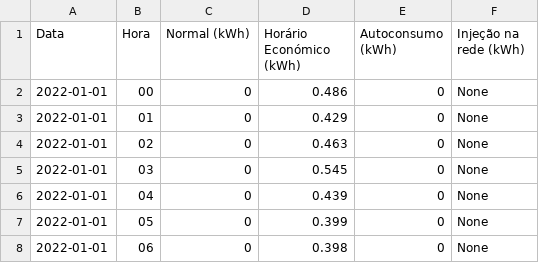
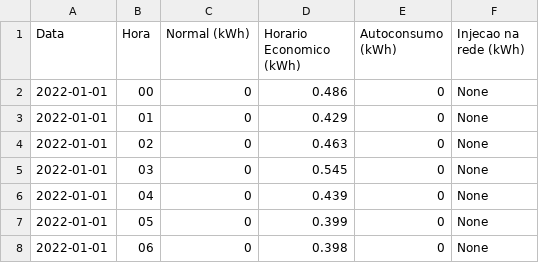
Before and after one commit to goncalosantos3/DAA, a CSV file: competicao/datasets/energia_202201-202212.csv, drawn as a sheet; only a part is shown; the diff names each change by its address in the sheet, - before the commit and + after, or states it on an @@ line.

```diff
--- a/competicao/datasets/energia_202201-202212.csv
+++ b/competicao/datasets/energia_202201-202212.csv
-D1: Horário Económico (kWh)
+D1: Horario Economico (kWh)
-F1: Injeção na rede (kWh)
+F1: Injecao na rede (kWh)
```
Also changed, not shown: competicao/datasets/energia_202109-202112.csv, competicao/datasets/energia_202301-202304.csv, 3 other files.
